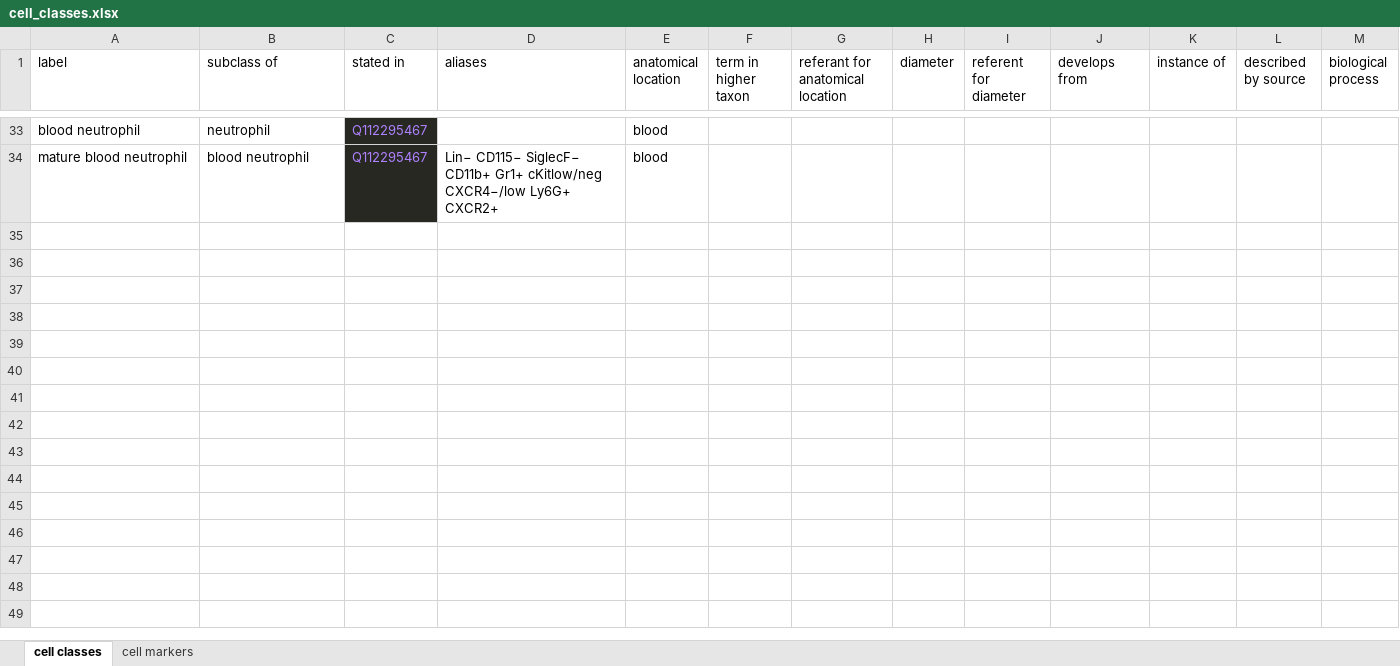
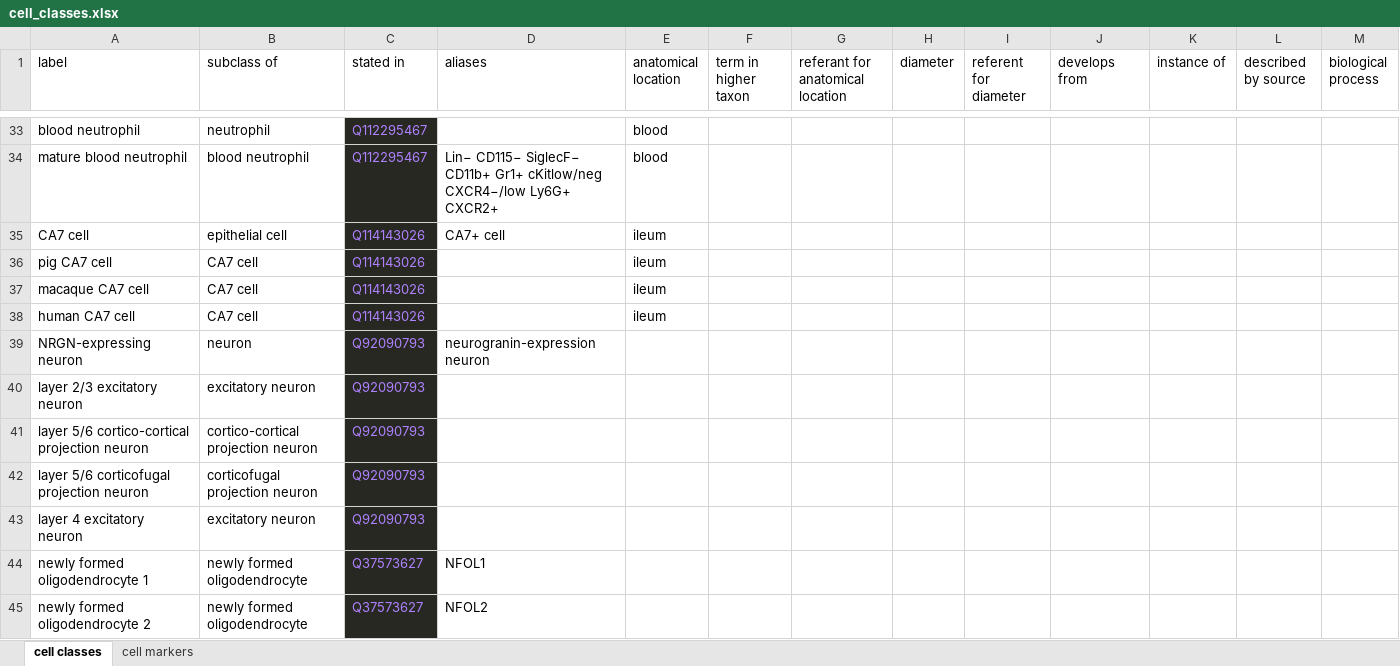
Before and after one commit to lubianat/wikidata_cell_curation, an Excel workbook: data/cell_classes.xlsx, sheet cell classes, drawn as a sheet; only a part is shown, gaps mark what is left out; values as stored, in another font and other column widths than the file's, no borders; charts and pictures not drawn; the diff covers the shown part only; the diff names each change by its address in the sheet, - before the commit and + after, or states it on an @@ line.

```diff
--- a/data/cell_classes.xlsx (sheet cell classes)
+++ b/data/cell_classes.xlsx (sheet cell classes)
+row 35: CA7 cell | epithelial cell | Q114143026 | CA7+ cell | ileum
+row 36: pig CA7 cell | CA7 cell | Q114143026 |  | ileum
+row 37: macaque CA7 cell | CA7 cell | Q114143026 |  | ileum
+row 38: human CA7 cell | CA7 cell | Q114143026 |  | ileum
+row 39: NRGN-expressing neuron | neuron | Q92090793 | neurogranin-expression neuron
+row 40: layer 2/3 excitatory neuron | excitatory neuron | Q92090793
+row 41: layer 5/6 cortico-cortical projection neuron | cortico-cortical projection neuron | Q92090793
+row 42: layer 5/6 corticofugal projection neuron | corticofugal projection neuron | Q92090793
+row 43: layer 4 excitatory neuron | excitatory neuron | Q92090793
+row 44: newly formed oligodendrocyte 1 | newly formed oligodendrocyte | Q37573627 | NFOL1
+row 45: newly formed oligodendrocyte 2 | newly formed oligodendrocyte | Q37573627 | NFOL2
```
Also changed, not shown: 11 added rows elsewhere in this sheet, sheet cell markers, 6 other files.
